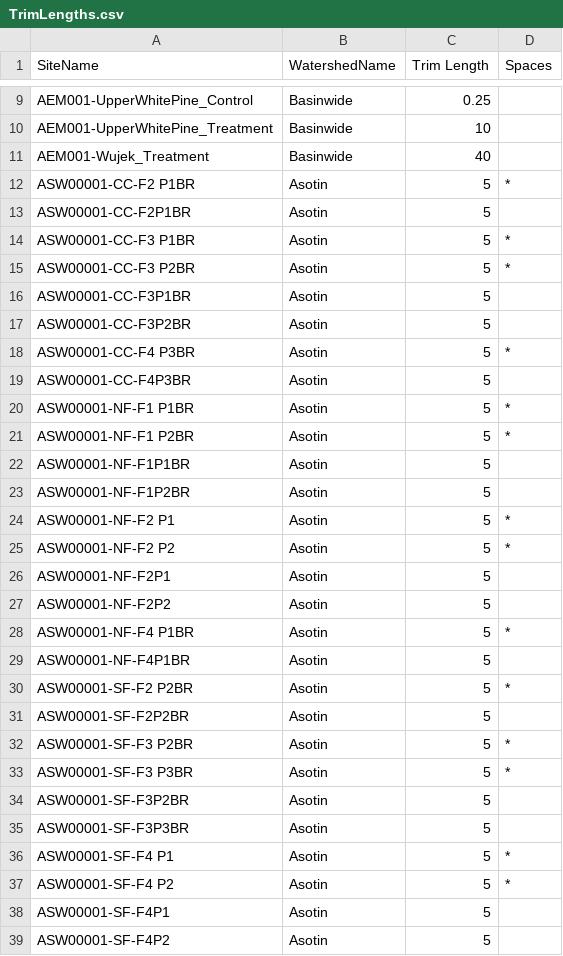
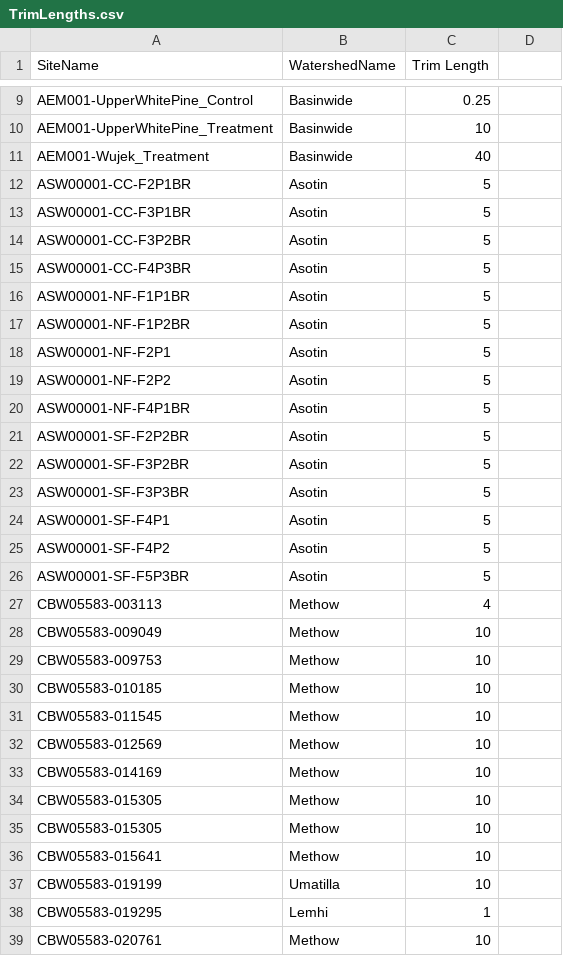
Before and after one commit to SouthForkResearch/Hydraulic-Modeling, a CSV file: TrimLengths.csv, drawn as a sheet; only a part is shown, gaps mark what is left out; the shorter side is filled out with more unchanged rows; the diff covers the shown part only.

Commit message:
reverting back to trimlengths.csv without duplicating names with spaces in them, except without spaces.  Matt R to update query instead to account for names with spaces.

```diff
--- a/TrimLengths.csv
+++ b/TrimLengths.csv
@@ -1 +1 @@
-SiteName,WatershedName,Trim Length,Spaces
+SiteName,WatershedName,Trim Length
@@ -12 +11,0 @@ AEM001-Wujek_Treatment,Basinwide,40,
-ASW00001-CC-F2 P1BR,Asotin,5,*
@@ -14,2 +12,0 @@ ASW00001-CC-F2P1BR,Asotin,5,
-ASW00001-CC-F3 P1BR,Asotin,5,*
-ASW00001-CC-F3 P2BR,Asotin,5,*
@@ -18 +14,0 @@ ASW00001-CC-F3P2BR,Asotin,5,
-ASW00001-CC-F4 P3BR,Asotin,5,*
@@ -20,2 +15,0 @@ ASW00001-CC-F4P3BR,Asotin,5,
-ASW00001-NF-F1 P1BR,Asotin,5,*
-ASW00001-NF-F1 P2BR,Asotin,5,*
@@ -24,2 +17,0 @@ ASW00001-NF-F1P2BR,Asotin,5,
-ASW00001-NF-F2 P1,Asotin,5,*
-ASW00001-NF-F2 P2,Asotin,5,*
@@ -28 +19,0 @@ ASW00001-NF-F2P2,Asotin,5,
-ASW00001-NF-F4 P1BR,Asotin,5,*
@@ -30 +20,0 @@ ASW00001-NF-F4P1BR,Asotin,5,
-ASW00001-SF-F2 P2BR,Asotin,5,*
@@ -32,2 +21,0 @@ ASW00001-SF-F2P2BR,Asotin,5,
-ASW00001-SF-F3 P2BR,Asotin,5,*
-ASW00001-SF-F3 P3BR,Asotin,5,*
@@ -36,2 +23,0 @@ ASW00001-SF-F3P3BR,Asotin,5,
-ASW00001-SF-F4 P1,Asotin,5,*
-ASW00001-SF-F4 P2,Asotin,5,*
```
Also changed, not shown: 7 removed rows elsewhere in this file.
